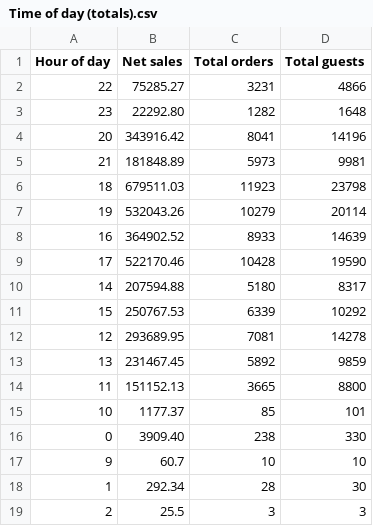
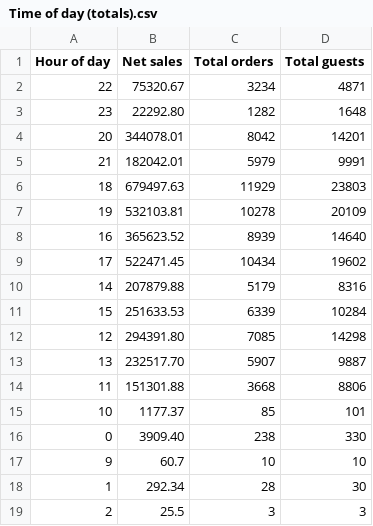
Before and after one commit to BHERRIN7/brassstap-data, a CSV file: data/Time of day (totals).csv, drawn as a sheet.

Commit message:
Update Time of day (totals).csv — 2026-08-15

```diff
--- a/data/Time of day (totals).csv
+++ b/data/Time of day (totals).csv
@@ -1,15 +1,15 @@
 Hour of day,Net sales,Total orders,Total guests
-22,75285.27,3231,4866
+22,75320.67,3234,4871
 23,22292.80,1282,1648
-20,343916.42,8041,14196
-21,181848.89,5973,9981
-18,679511.03,11923,23798
-19,532043.26,10279,20114
-16,364902.52,8933,14639
-17,522170.46,10428,19590
-14,207594.88,5180,8317
-15,250767.53,6339,10292
-12,293689.95,7081,14278
-13,231467.45,5892,9859
-11,151152.13,3665,8800
+20,344078.01,8042,14201
+21,182042.01,5979,9991
+18,679497.63,11929,23803
+19,532103.81,10278,20109
+16,365623.52,8939,14640
+17,522471.45,10434,19602
+14,207879.88,5179,8316
+15,251633.53,6339,10284
+12,294391.80,7085,14298
+13,232517.70,5907,9887
+11,151301.88,3668,8806
 10,1177.37,85,101
```
